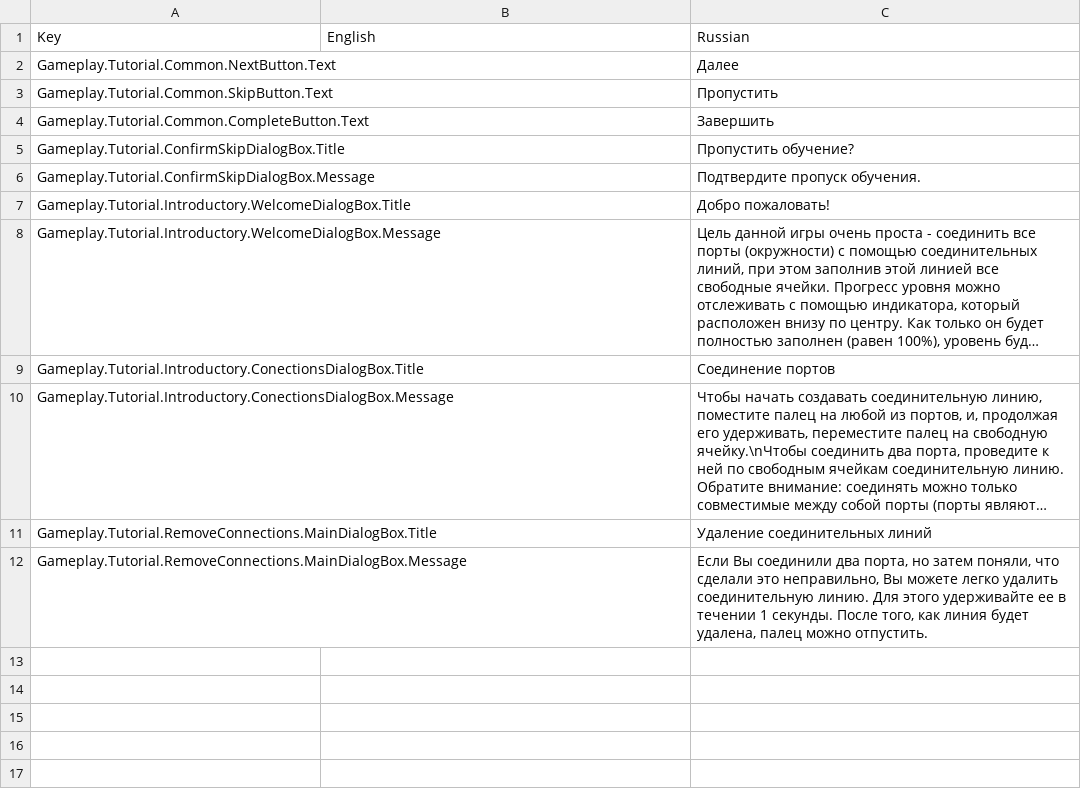
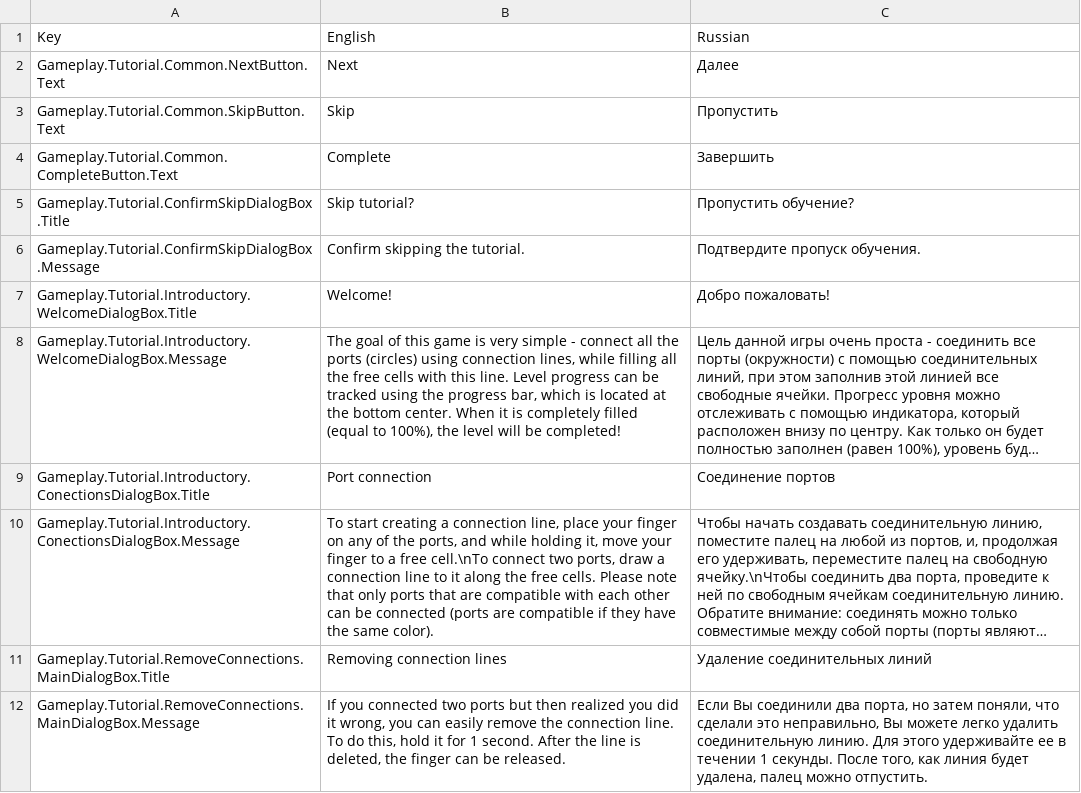
Before and after one commit to gslprod/Connect-It-game, a CSV file: Assets/Resources/Localization/Gameplay.Tutorial.csv, drawn as a sheet; long unchanged cells end in …; the diff names each change by its address in the sheet, - before the commit and + after, or states it on an @@ line.

```diff
--- a/Assets/Resources/Localization/Gameplay.Tutorial.csv
+++ b/Assets/Resources/Localization/Gameplay.Tutorial.csv
-B2: (empty)
+B2: Next
-B3: (empty)
+B3: Skip
-B4: (empty)
+B4: Complete
-B5: (empty)
+B5: Skip tutorial?
-B6: (empty)
+B6: Confirm skipping the tutorial.
-B7: (empty)
+B7: Welcome!
-B8: (empty)
+B8: The goal of this game is very simple - connect all the ports (circles) using connection lines, while filling all the free cells with this line. Level progress can be tracked using the progress bar, which is located at the bottom center. When it is completely filled (equal to 100%), the level will be completed!
-B9: (empty)
+B9: Port connection
-B10: (empty)
+B10: To start creating a connection line, place your finger on any of the ports, and while holding it, move your finger to a free cell.\nTo connect two ports, draw a connection line to it along the free cells. Please note that only ports that are compatible with each other can be connected (ports are compatible if they have the same color).
-B11: (empty)
+B11: Removing connection lines
-B12: (empty)
+B12: If you connected two ports but then realized you did it wrong, you can easily remove the connection line. To do this, hold it for 1 second. After the line is deleted, the finger can be released.
```
Also changed, not shown: Assets/Resources/Localization/DialogBox.csv, Assets/Resources/Localization/Items.csv, 50 other files.
